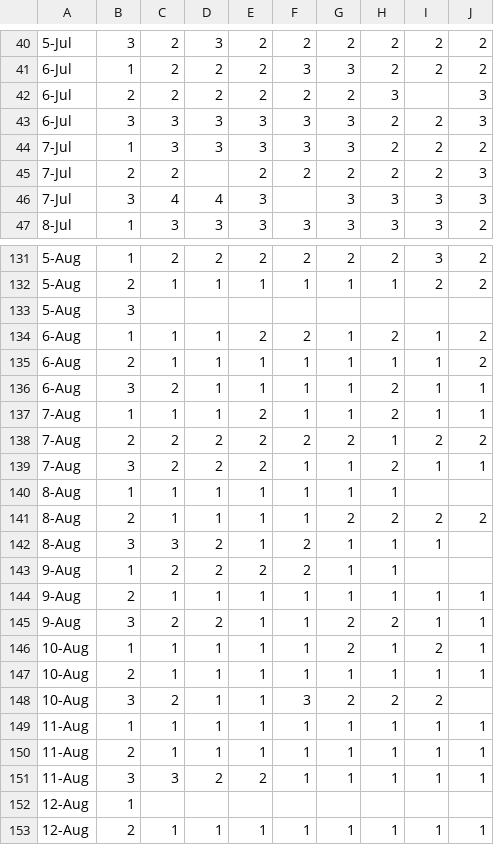
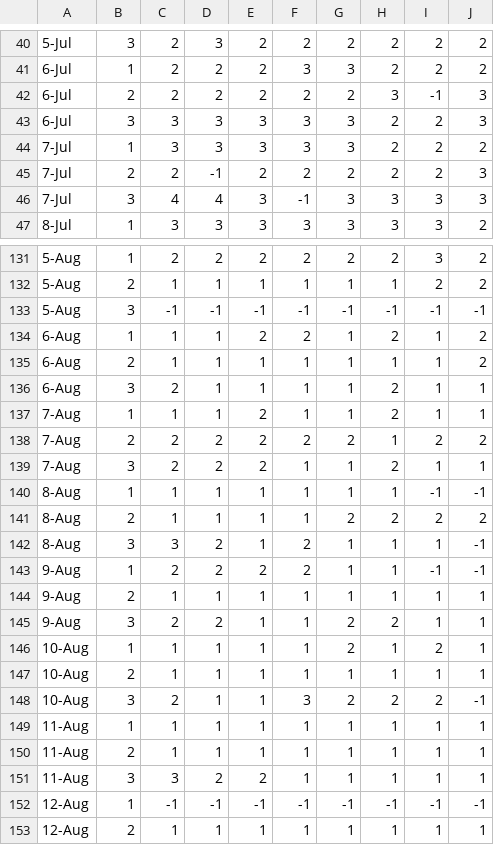
Before and after one commit to ADFG-DSF/ChenaSalcha_ChinookEscapement, a CSV file: 2026/flat_data/ChenaClarity_vis20min.csv, drawn as a sheet; only a part is shown, gaps mark what is left out; removed rows and columns are numbered as before the commit, all else as after; the diff covers the shown part only; the diff names each change by its address in the sheet, - before the commit and + after, or states it on an @@ line.

```diff
--- a/2026/flat_data/ChenaClarity_vis20min.csv
+++ b/2026/flat_data/ChenaClarity_vis20min.csv
-I42: (empty)
+I42: -1
-D45: (empty)
+D45: -1
-F46: (empty)
+F46: -1
-row 133: 5-Aug | 3
+row 133: 5-Aug | 3 | -1 | -1 | -1 | -1 | -1 | -1 | -1 | -1
-I140: (empty)
+I140: -1
-J140: (empty)
+J140: -1
-J142:J143: (empty)
+J142:J143: -1
-I143: (empty)
+I143: -1
-J148: (empty)
+J148: -1
-row 152: 12-Aug | 1
+row 152: 12-Aug | 1 | -1 | -1 | -1 | -1 | -1 | -1 | -1 | -1
```
Also changed, not shown: 8 edited cells elsewhere in this file, 2026/flat_data/ChenaChum_expansionsheet.csv, 2026/flat_data/ChenaKing_expansionsheet.csv, 14 other files.
